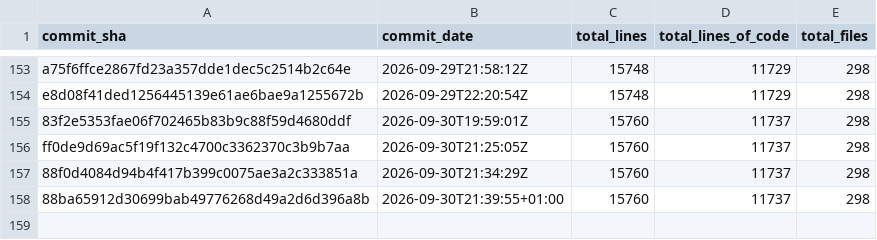
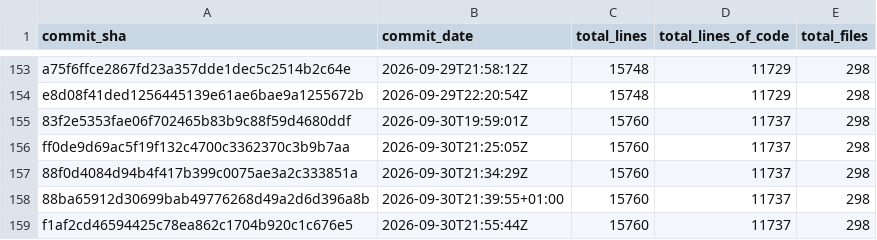
Before and after one commit to Acidicts/Issued, a CSV file: loc_stats.csv, drawn as a sheet; only a part is shown, gaps mark what is left out; the diff names each change by its address in the sheet, - before the commit and + after, or states it on an @@ line.

Commit message:
Update LOC stats [skip ci]

```diff
--- a/loc_stats.csv
+++ b/loc_stats.csv
+row 159: f1af2cd46594425c78ea862c1704b920c1c676e5 | 2026-09-30T21:55:44Z | 15760 | 11737 | 298
```
Also changed, not shown: 2 other files.
